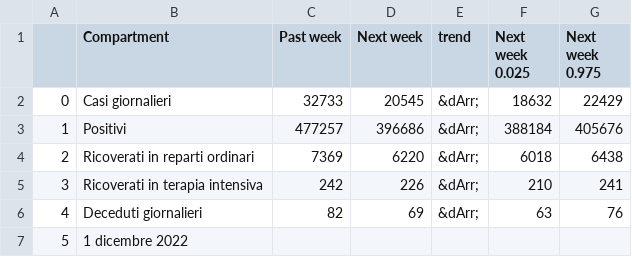
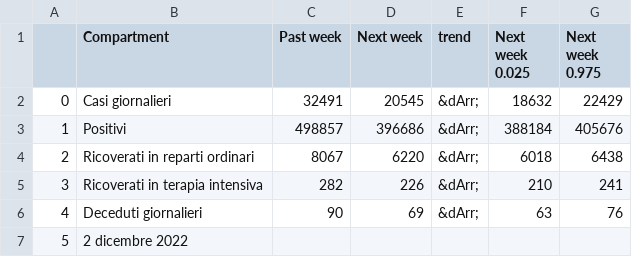
Before and after one commit to nicoparo/testaction, a CSV file: data.csv, drawn as a sheet.

```diff
--- a/data.csv
+++ b/data.csv
@@ -1,7 +1,7 @@
 ,Compartment,Past week,Next week,trend,Next week 0.025,Next week 0.975
-0,Casi giornalieri,32733,20545,&dArr;,18632,22429
-1,Positivi,477257,396686,&dArr;,388184,405676
-2,Ricoverati in reparti ordinari,7369,6220,&dArr;,6018,6438
-3,Ricoverati in terapia intensiva,242,226,&dArr;,210,241
-4,Deceduti giornalieri,82,69,&dArr;,63,76
-5,1 dicembre 2022,,,,,
+0,Casi giornalieri,32491,20545,&dArr;,18632,22429
+1,Positivi,498857,396686,&dArr;,388184,405676
+2,Ricoverati in reparti ordinari,8067,6220,&dArr;,6018,6438
+3,Ricoverati in terapia intensiva,282,226,&dArr;,210,241
+4,Deceduti giornalieri,90,69,&dArr;,63,76
+5,2 dicembre 2022,,,,,
```
